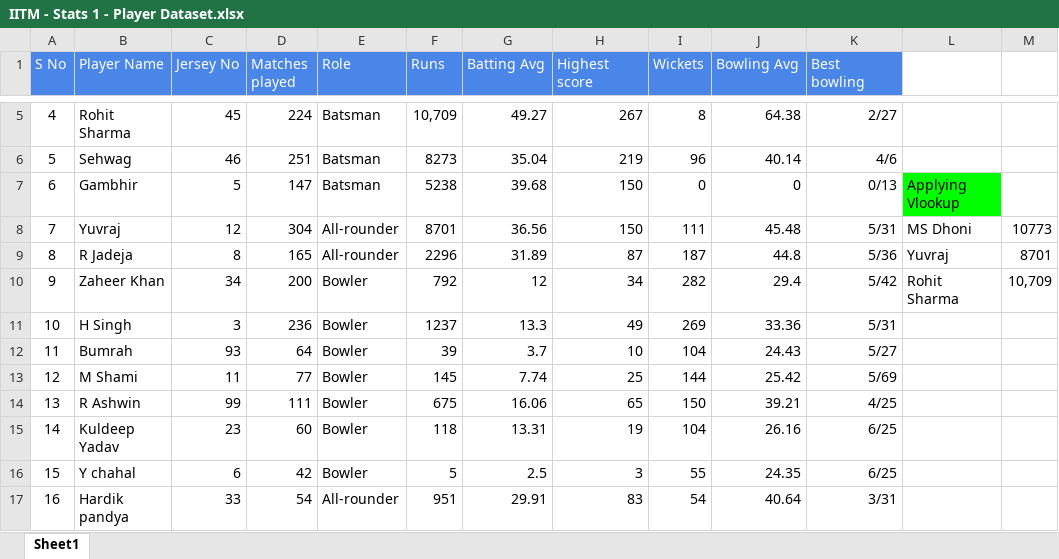
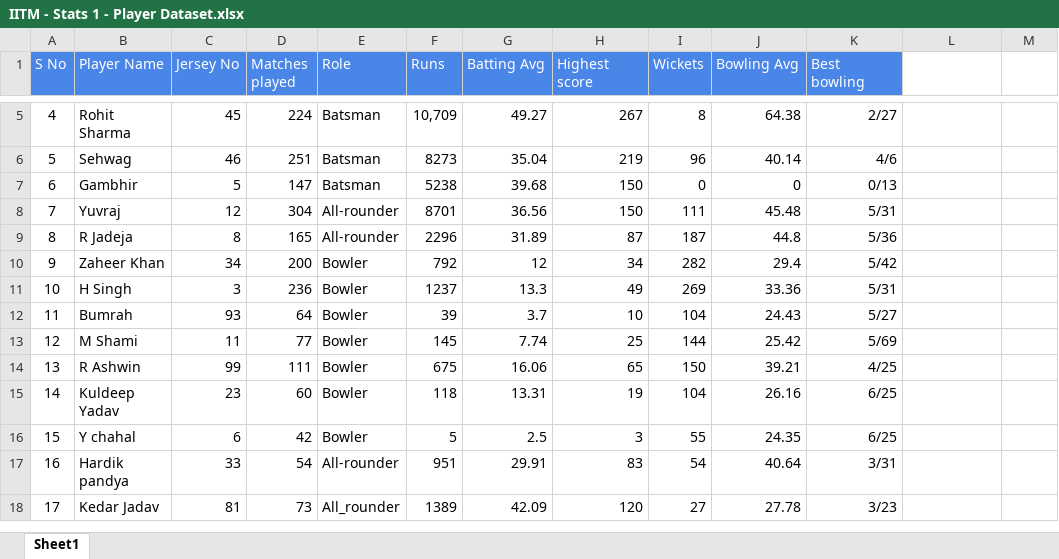
Before and after one commit to gptshubham/Data_Analytics, an Excel workbook: IIT_Madras-Excel_Projects-Statistics_Foundation_Level-Data_Science-BS_Degree/DataSets/IITM - Stats 1 - Player Dataset.xlsx, sheet Sheet1, drawn as a sheet; only a part is shown, gaps mark what is left out; the shorter side is filled out with more unchanged rows; values as stored, in another font and other column widths than the file's, no borders; charts and pictures not drawn; the diff names each change by its address in the sheet, - before the commit and + after, or states it on an @@ line.

```diff
--- a/IIT_Madras-Excel_Projects-Statistics_Foundation_Level-Data_Science-BS_Degree/DataSets/IITM - Stats 1 - Player Dataset.xlsx (sheet Sheet1)
+++ b/IIT_Madras-Excel_Projects-Statistics_Foundation_Level-Data_Science-BS_Degree/DataSets/IITM - Stats 1 - Player Dataset.xlsx (sheet Sheet1)
-L7: Applying Vlookup
+L7: (empty)
-L7 fill: #00FF00
+L7 fill: none
-L8: MS Dhoni
+L8: (empty)
-M8: 10773
+M8: (empty)
-L9: Yuvraj
+L9: (empty)
-M9: 8701
+M9: (empty)
-L10: Rohit Sharma
+L10: (empty)
-M10: 10,709
+M10: (empty)
```
Also changed, not shown: charts or pictures, IIT_Madras-Excel_Projects-Statistics_Foundation_Level-Data_Science-BS_Degree/DataSets/IITM - Stats 1 - Hospital Dataset Copy.xlsx, 1 other file.
